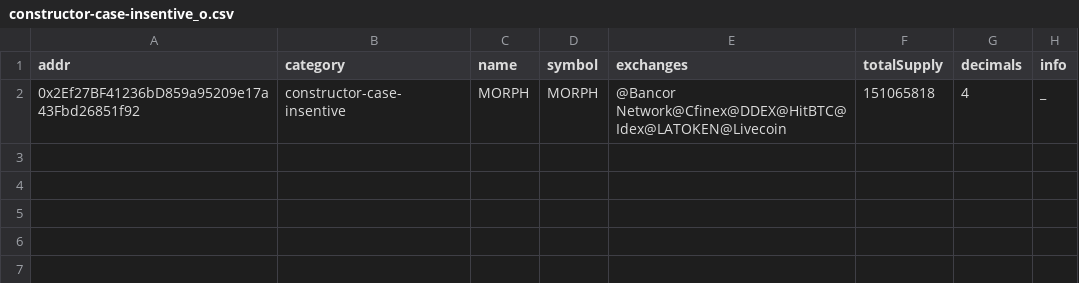
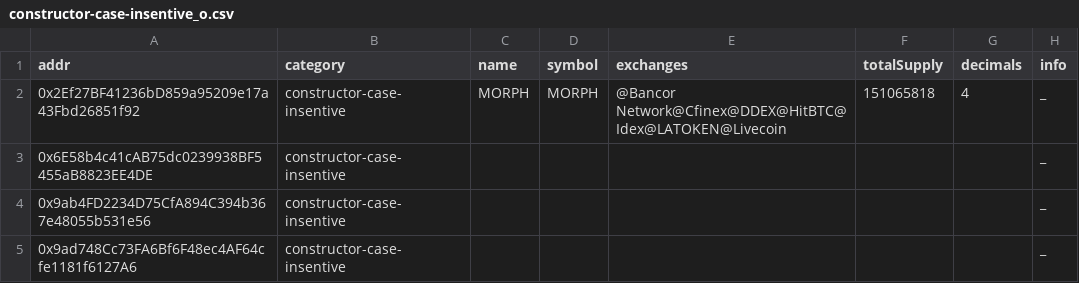
Before and after one commit to sec-bit/awesome-buggy-erc20-tokens, a CSV file: csv/constructor-case-insentive_o.csv, drawn as a sheet; the diff names each change by its address in the sheet, - before the commit and + after, or states it on an @@ line.

```diff
--- a/csv/constructor-case-insentive_o.csv
+++ b/csv/constructor-case-insentive_o.csv
+row 3: 0x6E58b4c41cAB75dc0239938BF5455aB8823EE4DE | constructor-case-insentive |  |  |  |  |  | _
+row 4: 0x9ab4FD2234D75CfA894C394b367e48055b531e56 | constructor-case-insentive |  |  |  |  |  | _
+row 5: 0x9ad748Cc73FA6Bf6F48ec4AF64cfe1181f6127A6 | constructor-case-insentive |  |  |  |  |  | _
```
Also changed, not shown: bad_tokens_top.csv, csv/excess-buy-token-by-overflow_o.csv, 32 other files.
